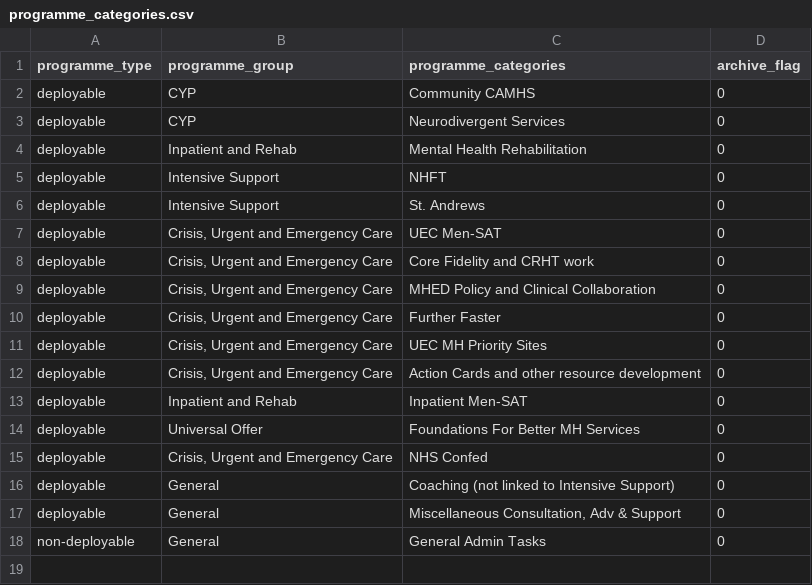
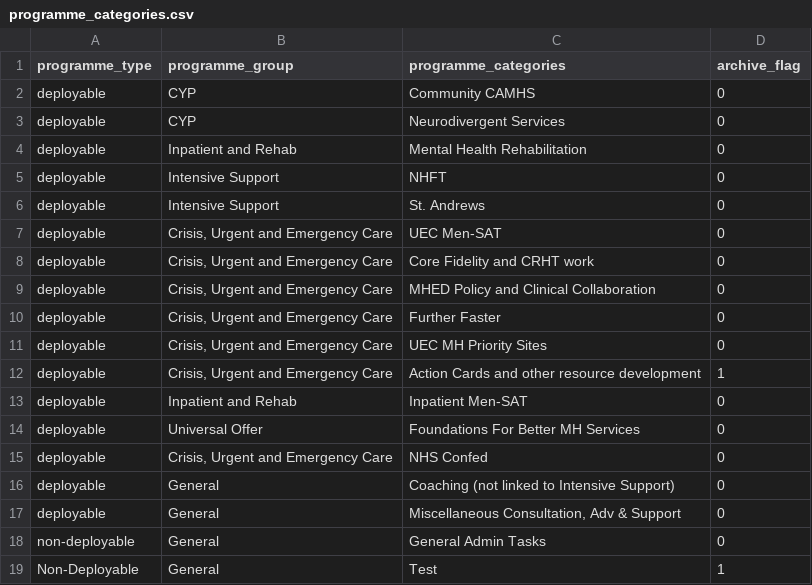
Before and after one commit to MightyAtom220474/girft_res_app, a CSV file: .streamlit/programme_categories.csv, drawn as a sheet.

```diff
--- a/.streamlit/programme_categories.csv
+++ b/.streamlit/programme_categories.csv
@@ -11,3 +11,3 @@ deployable,"Crisis, Urgent and Emergency Care",Further Faster,0
 deployable,"Crisis, Urgent and Emergency Care",UEC MH Priority Sites,0
-deployable,"Crisis, Urgent and Emergency Care",Action Cards and other resource development,0
+deployable,"Crisis, Urgent and Emergency Care",Action Cards and other resource development,1
 deployable,Inpatient and Rehab,Inpatient Men-SAT,0
@@ -18 +18,2 @@ deployable,General,"Miscellaneous Consultation, Adv & Support",0
 non-deployable,General,General Admin Tasks,0
+Non-Deployable,General,Test,1
```
Also changed, not shown: .streamlit/activity_calendar.csv, .streamlit/annual_leave_calendar.csv, 9 other files.
